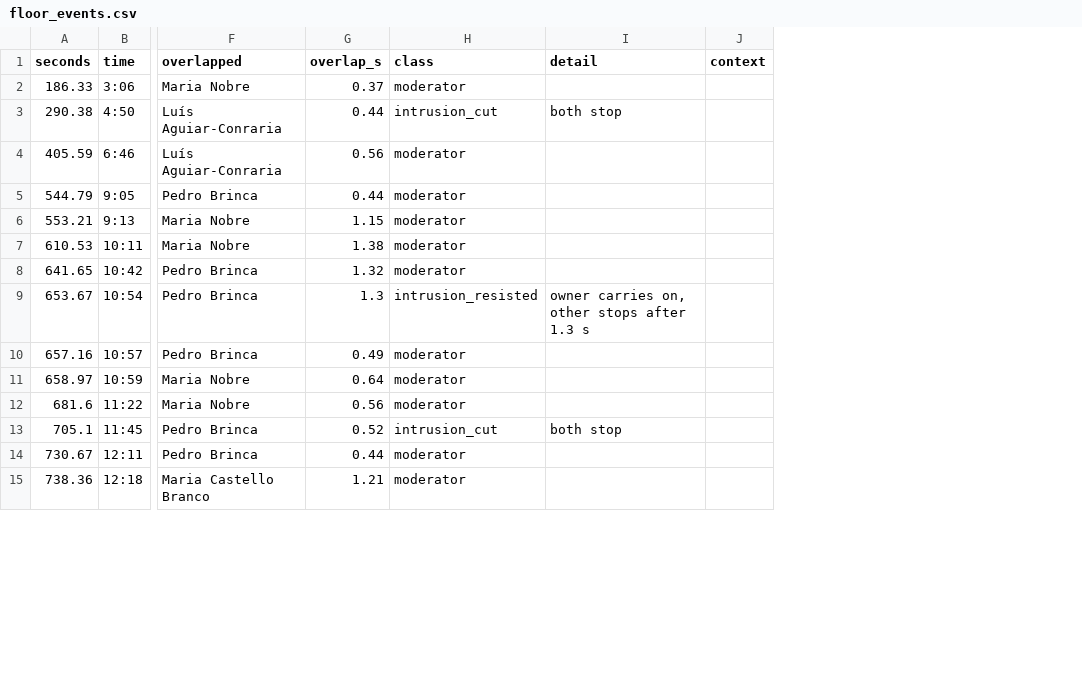
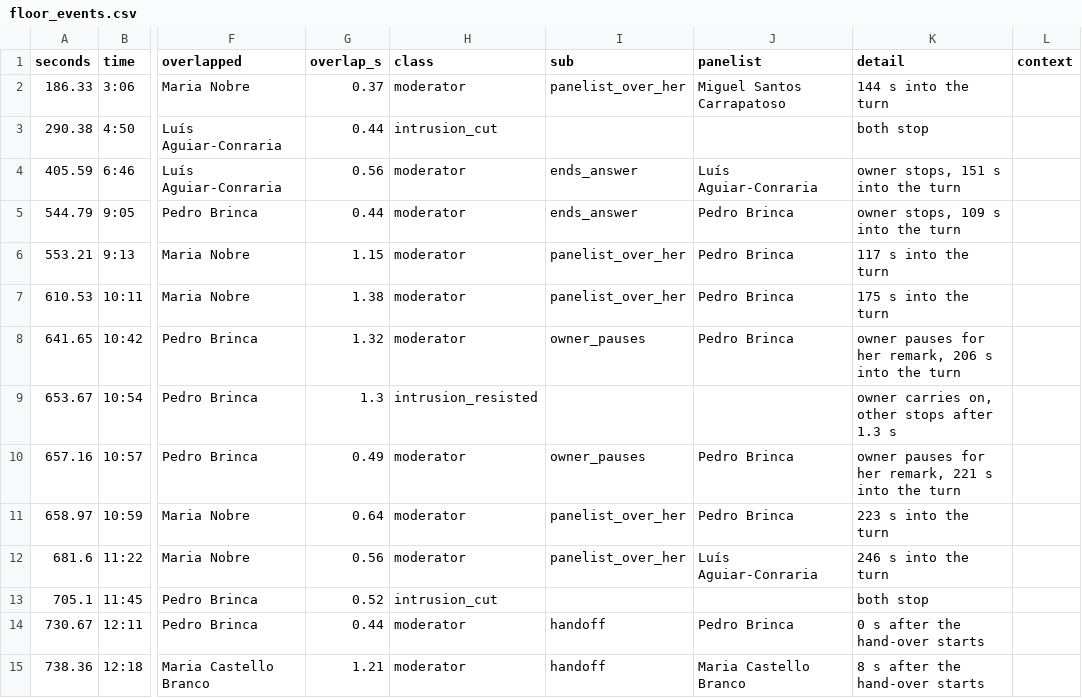
Before and after one commit to sideprojectsbc/semifrio-analysis-public, a CSV file: docs/data/ep5/floor_events.csv, drawn as a sheet; only a part is shown, gaps mark what is left out; addresses are those after the commit; the diff covers the shown part only; the diff names each change by its address in the sheet, - before the commit and + after, or states it on an @@ line.

```diff
--- a/docs/data/ep5/floor_events.csv
+++ b/docs/data/ep5/floor_events.csv
+column I (sub), rows 2-15: panelist_over_her |  | ends_answer | ends_answer | panelist_over_her | panelist_over_her | owner_pauses |  | owner_pauses | panelist_over_her | panelist_over_her |  | handoff | handoff
+column J (panelist), rows 2-15: Miguel Santos Carrapatoso |  | Luís Aguiar-Conraria | Pedro Brinca | Pedro Brinca | Pedro Brinca | Pedro Brinca |  | Pedro Brinca | Pedro Brinca | Luís Aguiar-Conraria |  | Pedro Brinca | Maria Castello Branco
-K2 (detail): (empty)
+K2 (detail): 144 s into the turn
-K4 (detail): (empty)
+K4 (detail): owner stops, 151 s into the turn
-K5 (detail): (empty)
+K5 (detail): owner stops, 109 s into the turn
-K6 (detail): (empty)
+K6 (detail): 117 s into the turn
-K7 (detail): (empty)
+K7 (detail): 175 s into the turn
-K8 (detail): (empty)
+K8 (detail): owner pauses for her remark, 206 s into the turn
-K10 (detail): (empty)
+K10 (detail): owner pauses for her remark, 221 s into the turn
-K11 (detail): (empty)
+K11 (detail): 223 s into the turn
-K12 (detail): (empty)
+K12 (detail): 246 s into the turn
-K14 (detail): (empty)
+K14 (detail): 0 s after the hand-over starts
-K15 (detail): (empty)
+K15 (detail): 8 s after the hand-over starts
```
Also changed, not shown: 47 edited cells elsewhere in this file, docs/data/ep1/floor_events.csv, docs/data/ep3/floor_events.csv, 10 other files.
